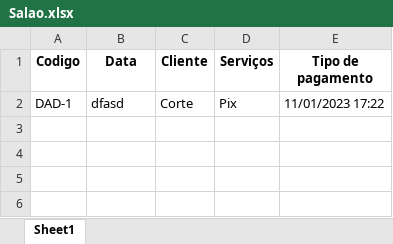
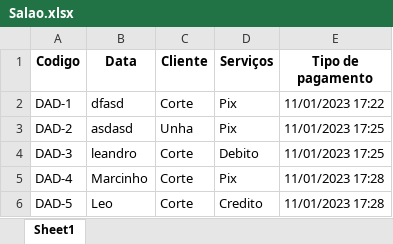
Before and after one commit to leotricano/projetoSistemaSalao, an Excel workbook: Salao.xlsx, sheet Sheet1, drawn as a sheet; values as stored, in another font and other column widths than the file's, no borders; the diff names each change by its address in the sheet, - before the commit and + after, or states it on an @@ line.

```diff
--- a/Salao.xlsx (sheet Sheet1)
+++ b/Salao.xlsx (sheet Sheet1)
+row 3: DAD-2 | asdasd | Unha | Pix | 11/01/2023 17:25
+row 4: DAD-3 | leandro | Corte | Debito | 11/01/2023 17:25
+row 5: DAD-4 | Marcinho | Corte | Pix | 11/01/2023 17:28
+row 6: DAD-5 | Leo | Corte | Credito | 11/01/2023 17:28
```
Also changed, not shown: 2 other files.
